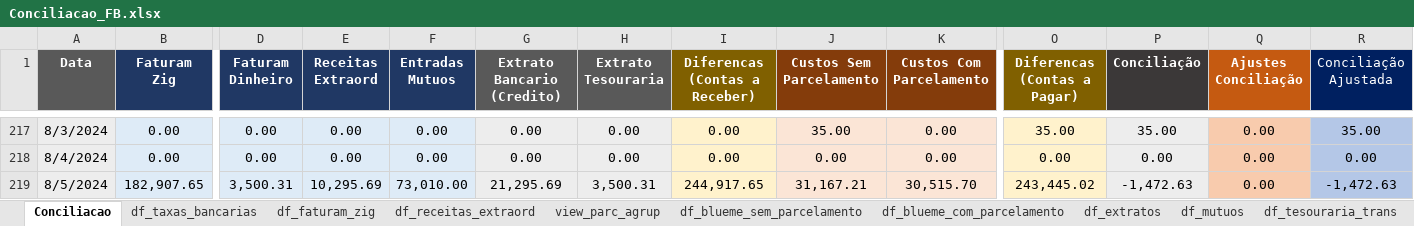
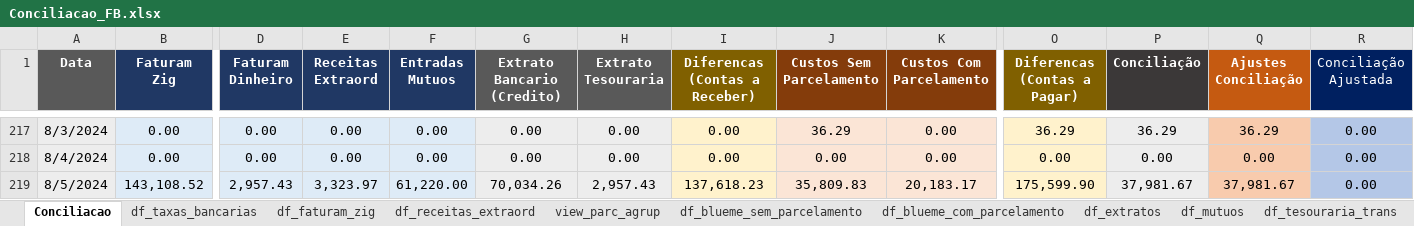
Before and after one commit to gabrielcunha91/DashboardFabrica2, an Excel workbook: Conciliacao_FB.xlsx, sheet Conciliacao, drawn as a sheet; only a part is shown, gaps mark what is left out; values as stored, in another font and other column widths than the file's, no borders; the diff covers the shown part only; the diff names each change by its address in the sheet, - before the commit and + after, or states it on an @@ line.

Commit message:
fix(Excel): changing conciliacao_FB

```diff
--- a/Conciliacao_FB.xlsx (sheet Conciliacao)
+++ b/Conciliacao_FB.xlsx (sheet Conciliacao)
-J217 (Custos Sem Parcelamento): 35.00
+J217 (Custos Sem Parcelamento): 36.29
-O217 (Diferencas (Contas a Pagar)): 35.00
+O217 (Diferencas (Contas a Pagar)): 36.29
-P217 (Conciliação): 35.00
+P217 (Conciliação): 36.29
-Q217 (Ajustes Conciliação): 0.00
+Q217 (Ajustes Conciliação): 36.29
-R217 (Conciliação Ajustada): 35.00
+R217 (Conciliação Ajustada): 0.00
-B219 (Faturam Zig): 182,907.65
+B219 (Faturam Zig): 143,108.52
-D219 (Faturam Dinheiro): 3,500.31
+D219 (Faturam Dinheiro): 2,957.43
-E219 (Receitas Extraord): 10,295.69
+E219 (Receitas Extraord): 3,323.97
-F219 (Entradas Mutuos): 73,010.00
+F219 (Entradas Mutuos): 61,220.00
-G219 (Extrato Bancario (Credito)): 21,295.69
+G219 (Extrato Bancario (Credito)): 70,034.26
-H219 (Extrato Tesouraria): 3,500.31
+H219 (Extrato Tesouraria): 2,957.43
-I219 (Diferencas (Contas a Receber)): 244,917.65
+I219 (Diferencas (Contas a Receber)): 137,618.23
-J219 (Custos Sem Parcelamento): 31,167.21
+J219 (Custos Sem Parcelamento): 35,809.83
-K219 (Custos Com Parcelamento): 30,515.70
+K219 (Custos Com Parcelamento): 20,183.17
-O219 (Diferencas (Contas a Pagar)): 243,445.02
+O219 (Diferencas (Contas a Pagar)): 175,599.90
-P219 (Conciliação): -1,472.63
+P219 (Conciliação): 37,981.67
-Q219 (Ajustes Conciliação): 0.00
+Q219 (Ajustes Conciliação): 37,981.67
-R219 (Conciliação Ajustada): -1,472.63
+R219 (Conciliação Ajustada): 0.00
```
Also changed, not shown: 407 edited cells elsewhere in this sheet, sheet df_blueme_sem_parcelamento, sheet df_extratos, sheet df_faturam_zig, sheet df_blueme_com_parcelamento, sheet df_receitas_extraord, sheet df_mutuos, 3 more sheets, formulas that keep their value, hidden cells, 1 other file.
